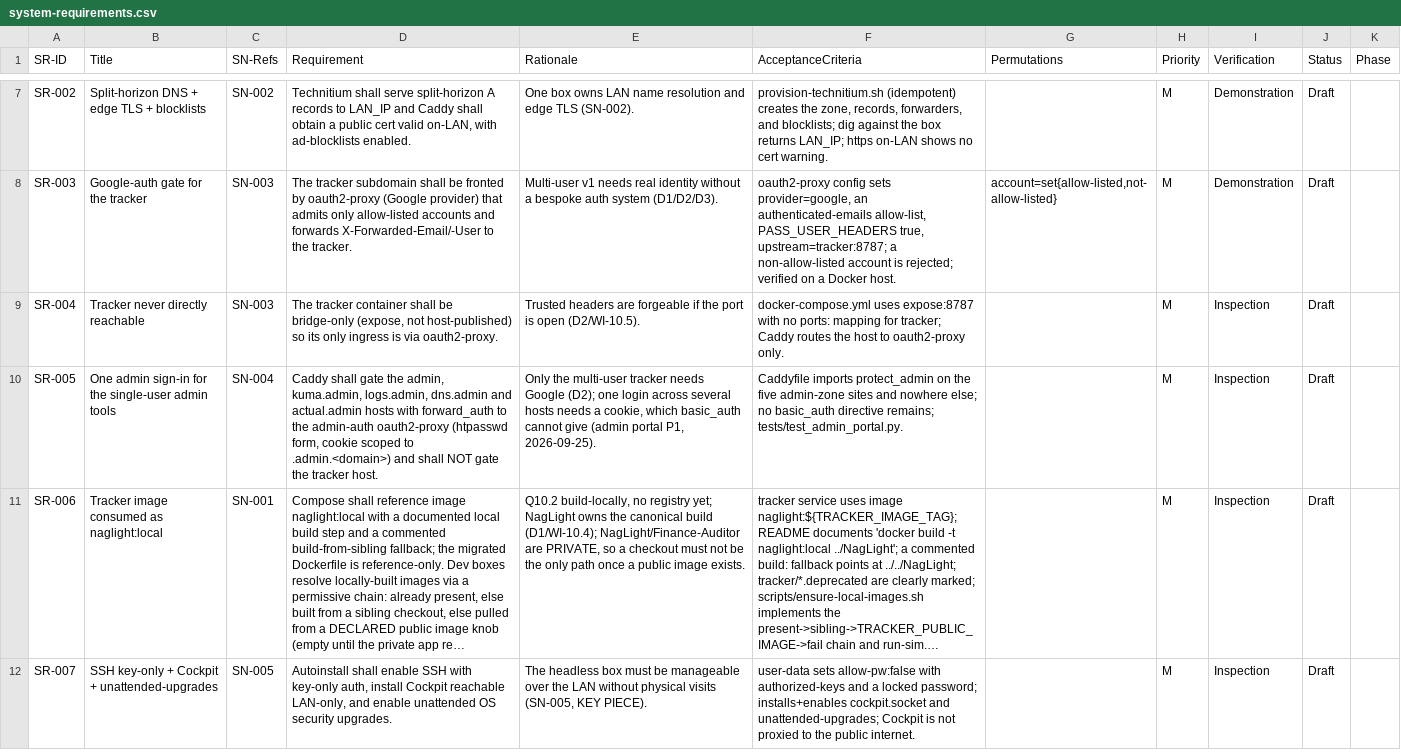
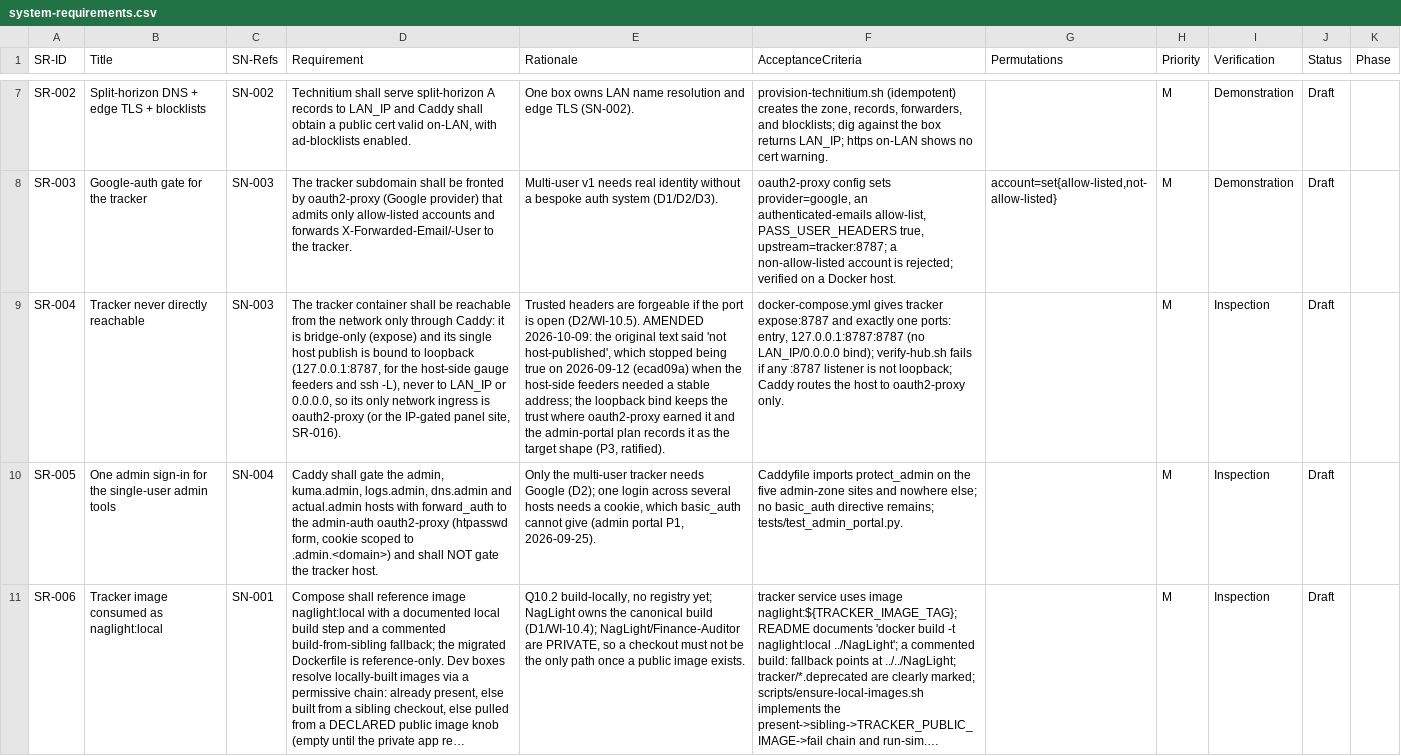
Before and after one commit to diytechy/MiniPC-Deployer, a CSV file: docs/requirements/system-requirements.csv, drawn as a sheet; only a part is shown, gaps mark what is left out; the shorter side is filled out with more unchanged rows; long unchanged cells end in …; the diff names each change by its address in the sheet, - before the commit and + after, or states it on an @@ line.

```diff
--- a/docs/requirements/system-requirements.csv
+++ b/docs/requirements/system-requirements.csv
-D9 (Requirement): …shall be bridge-only (expose, not host-published) so its only ingress is via oauth2-proxy.
+D9 (Requirement): …shall be reachable from the network only through Caddy: it is bridge-only (expose) and its single host publish is bound to loopback (127.0.0.1:8787, for the host-side gauge feeders and ssh -L), never to LAN_IP or 0.0.0.0, so its only network ingress is oauth2-proxy (or the IP-gated panel site, SR-016).
-E9 (Rationale): …open (D2/WI-10.5).
+E9 (Rationale): …open (D2/WI-10.5). AMENDED 2026-10-09: the original text said 'not host-published', which stopped being true on 2026-09-12 (ecad09a) when the host-side feeders needed a stable address; the loopback bind keeps the trust where oauth2-proxy earned it and the admin-portal plan records it as the target shape (P3, ratified).
-F9 (AcceptanceCriteria): docker-compose.yml uses expose:8787 with no ports: mapping for tracker; Caddy routes…
+F9 (AcceptanceCriteria): docker-compose.yml gives tracker expose:8787 and exactly one ports: entry, 127.0.0.1:8787:8787 (no LAN_IP/0.0.0.0 bind); verify-hub.sh fails if any :8787 listener is not loopback; Caddy routes…
```
Also changed, not shown: docs/requirements/interfaces.csv, 2 other files.
